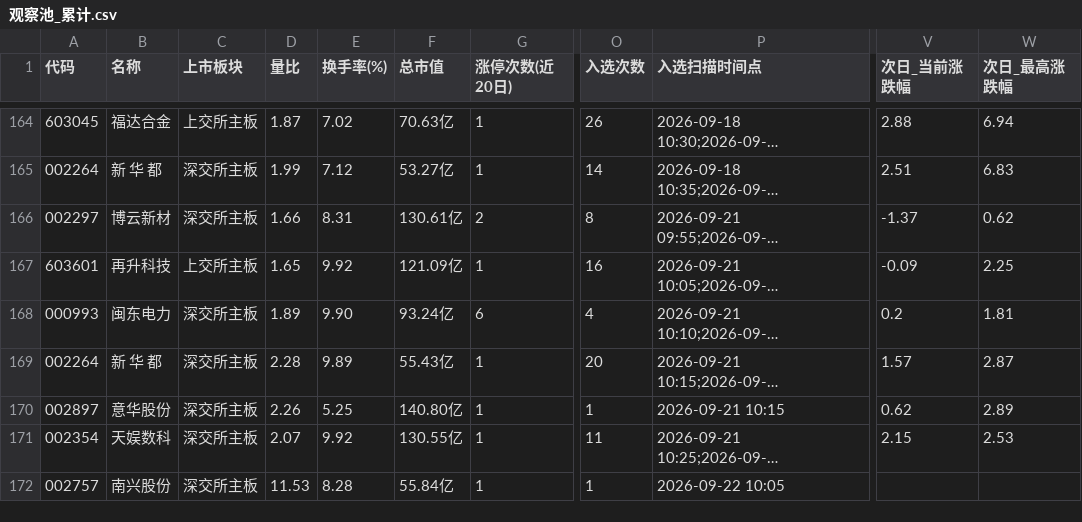
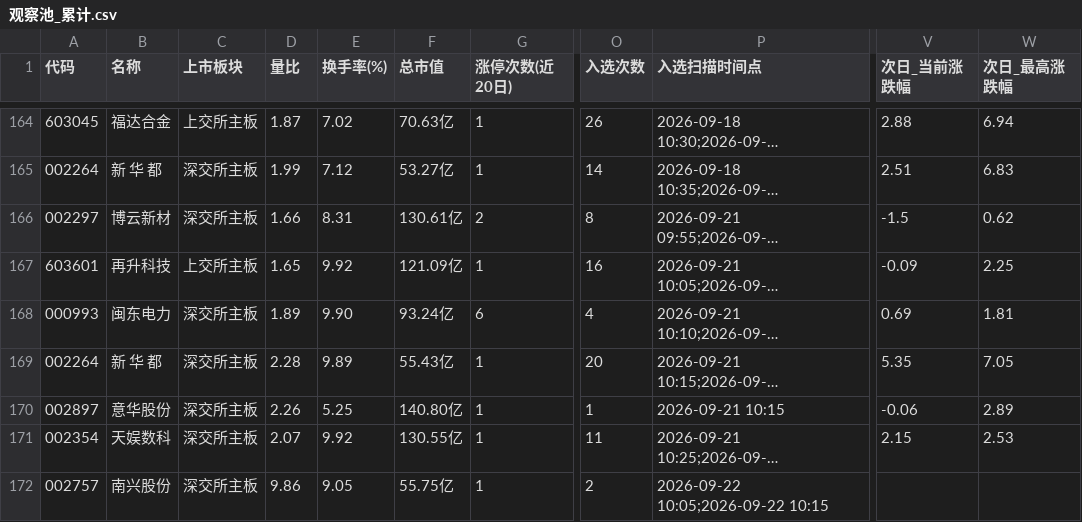
Before and after one commit to xps520/mx-stocks-monitor, a CSV file: mx_stocks_screener/观察池_累计.csv, drawn as a sheet; only a part is shown, gaps mark what is left out; long unchanged cells end in …; the diff names each change by its address in the sheet, - before the commit and + after, or states it on an @@ line.

```diff
--- a/mx_stocks_screener/观察池_累计.csv
+++ b/mx_stocks_screener/观察池_累计.csv
-V166 (次日_当前涨跌幅): -1.37
+V166 (次日_当前涨跌幅): -1.5
-V168 (次日_当前涨跌幅): 0.2
+V168 (次日_当前涨跌幅): 0.69
-V169 (次日_当前涨跌幅): 1.57
+V169 (次日_当前涨跌幅): 5.35
-W169 (次日_最高涨跌幅): 2.87
+W169 (次日_最高涨跌幅): 7.05
-V170 (次日_当前涨跌幅): 0.62
+V170 (次日_当前涨跌幅): -0.06
-D172 (量比): 11.53
+D172 (量比): 9.86
-E172 (换手率(%)): 8.28
+E172 (换手率(%)): 9.05
-F172 (总市值): 55.84亿
+F172 (总市值): 55.75亿
-O172 (入选次数): 1
+O172 (入选次数): 2
-P172 (入选扫描时间点): 2026-09-22 10:05
+P172 (入选扫描时间点): 2026-09-22 10:05;2026-09-22 10:15
```
Also changed, not shown: 1 other file.
